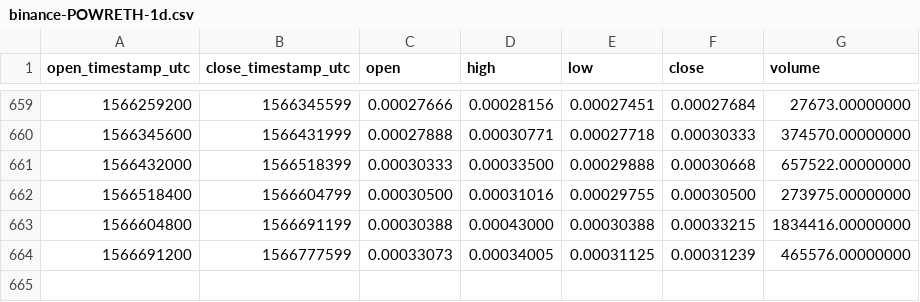
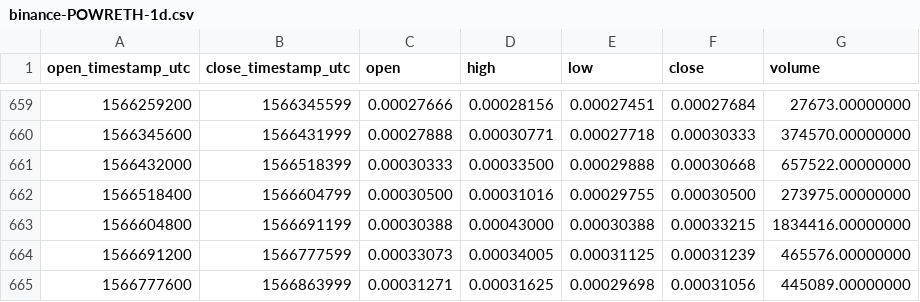
Before and after one commit to cryptobigbro/binance-POWRETH, a CSV file: binance-POWRETH-1d.csv, drawn as a sheet; only a part is shown, gaps mark what is left out.

Commit message:
Update OHLCV data.

```diff
--- a/binance-POWRETH-1d.csv
+++ b/binance-POWRETH-1d.csv
@@ -664 +664,2 @@ open_timestamp_utc,close_timestamp_utc,open,high,low,close,volume
 1566691200,1566777599,0.00033073,0.00034005,0.00031125,0.00031239,465576.00000000
+1566777600,1566863999,0.00031271,0.00031625,0.00029698,0.00031056,445089.00000000
```
Also changed, not shown: 1 other file.
